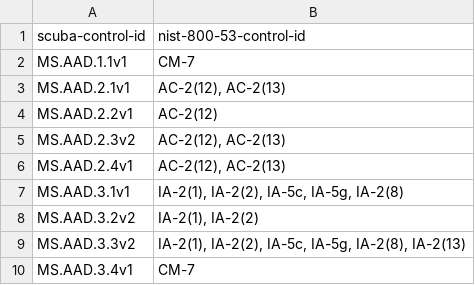
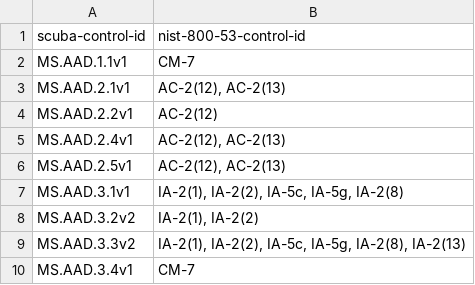
Before and after one commit to cisagov/ScubaGear, a CSV file: PowerShell/ScubaGear/mappings/scuba-to-nist-sp-800-53-r5-fedramp-high.csv, drawn as a sheet; only a part is shown; removed rows and columns are numbered as before the commit, all else as after; the diff names each change by its address in the sheet, - before the commit and + after, or states it on an @@ line.

```diff
--- a/PowerShell/ScubaGear/mappings/scuba-to-nist-sp-800-53-r5-fedramp-high.csv
+++ b/PowerShell/ScubaGear/mappings/scuba-to-nist-sp-800-53-r5-fedramp-high.csv
-row 5: MS.AAD.2.3v2 | AC-2(12), AC-2(13)
+row 6: MS.AAD.2.5v1 | AC-2(12), AC-2(13)
```
Also changed, not shown: PowerShell/ScubaGear/mappings/scuba-baseline-policy-migrations.csv, 19 other files.
